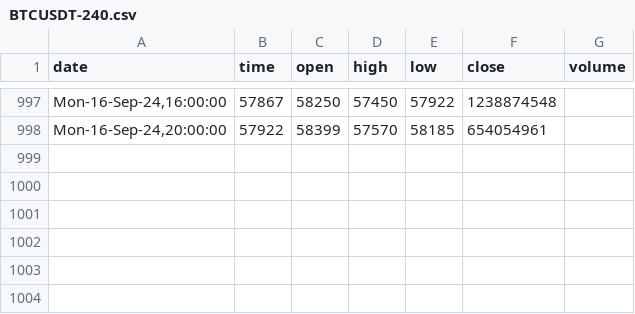
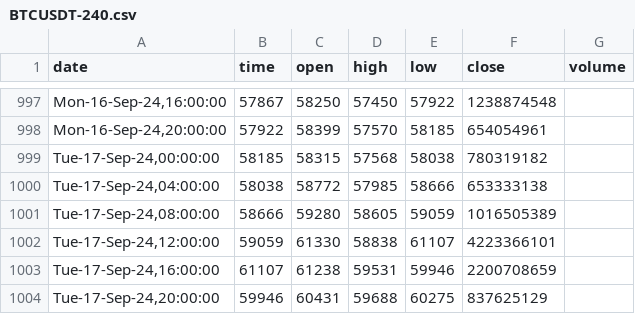
Before and after one commit to Mokoto-K/btc-price-tracker-enhanced, a CSV file: BTCUSDT-240.csv, drawn as a sheet; only a part is shown, gaps mark what is left out; the diff names each change by its address in the sheet, - before the commit and + after, or states it on an @@ line.

```diff
--- a/BTCUSDT-240.csv
+++ b/BTCUSDT-240.csv
+row 999: Tue-17-Sep-24,00:00:00 | 58185 | 58315 | 57568 | 58038 | 780319182
+row 1000: Tue-17-Sep-24,04:00:00 | 58038 | 58772 | 57985 | 58666 | 653333138
+row 1001: Tue-17-Sep-24,08:00:00 | 58666 | 59280 | 58605 | 59059 | 1016505389
+row 1002: Tue-17-Sep-24,12:00:00 | 59059 | 61330 | 58838 | 61107 | 4223366101
+row 1003: Tue-17-Sep-24,16:00:00 | 61107 | 61238 | 59531 | 59946 | 2200708659
+row 1004: Tue-17-Sep-24,20:00:00 | 59946 | 60431 | 59688 | 60275 | 837625129
```
Also changed, not shown: BTCUSDT-60.csv, BTCUSDT-D.csv, 4 other files.
